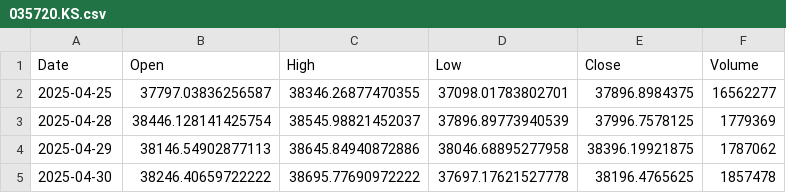
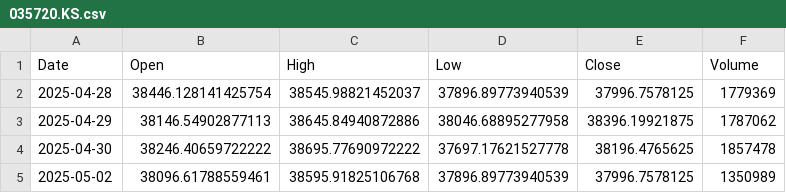
Before and after one commit to amars78/findata, a CSV file: data/035720.KS.csv, drawn as a sheet; only a part is shown; the shorter side is filled out with more unchanged rows; the diff names each change by its address in the sheet, - before the commit and + after, or states it on an @@ line.

```diff
--- a/data/035720.KS.csv
+++ b/data/035720.KS.csv
-row 2: 2025-04-25 | 37797.03836256587 | 38346.26877470355 | 37098.01783802701 | 37896.8984375 | 16562277
```
Also changed, not shown: data/000660.KS.csv, data/005930.KS.csv, 4 other files.
